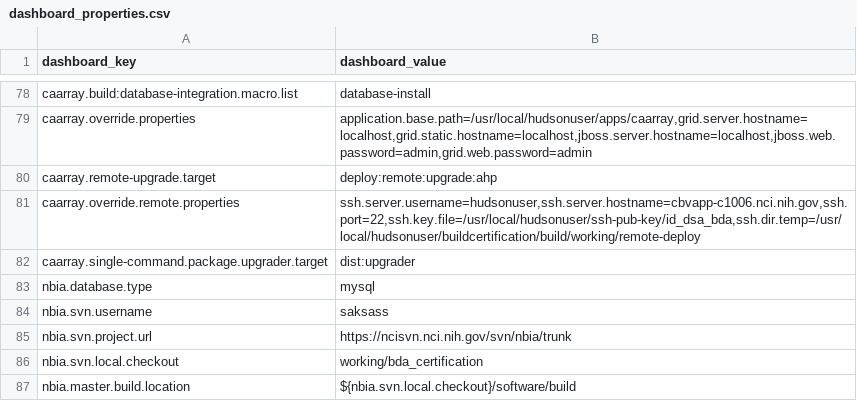
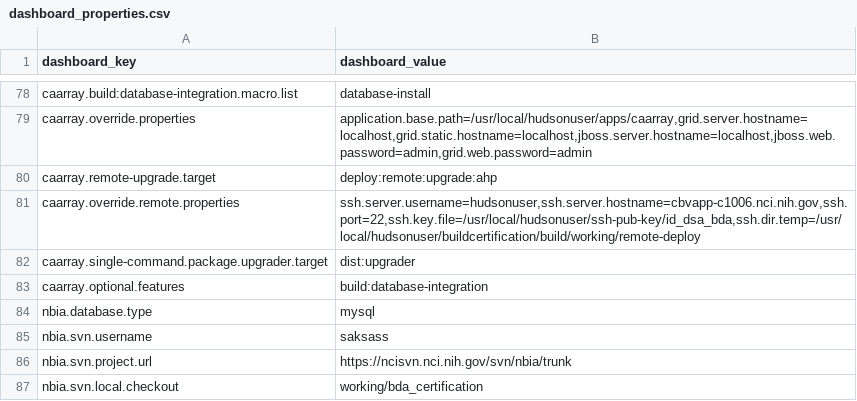
Before and after one commit to NCIP/automation, a CSV file: certification-monitor/src/main/sql/dashboard_properties.csv, drawn as a sheet; only a part is shown, gaps mark what is left out; the shorter side is filled out with more unchanged rows.

Commit message:
make database integration optional for caarray

```diff
--- a/certification-monitor/src/main/sql/dashboard_properties.csv
+++ b/certification-monitor/src/main/sql/dashboard_properties.csv
@@ -82,2 +82,3 @@
 "caarray.single-command.package.upgrader.target","dist:upgrader"
+"caarray.optional.features","build:database-integration"
 "nbia.database.type","mysql"
```
